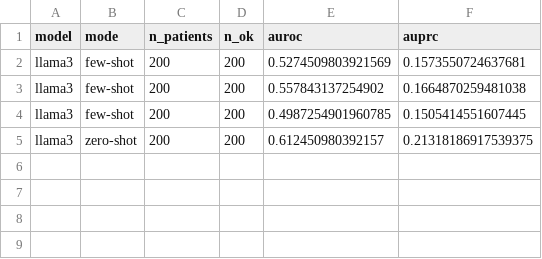
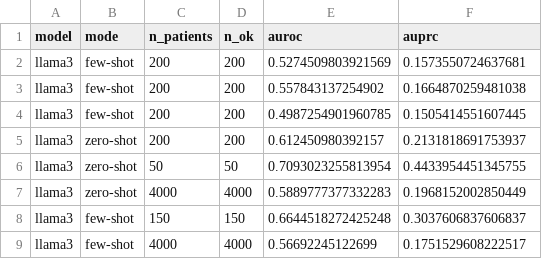
Before and after one commit to lorefrigo/ML4HC_Project1, a CSV file: output/llm/q4_1_summary.csv, drawn as a sheet.

```diff
--- a/output/llm/q4_1_summary.csv
+++ b/output/llm/q4_1_summary.csv
@@ -4,2 +4,6 @@ llama3,few-shot,200,200,0.557843137254902,0.1664870259481038
 llama3,few-shot,200,200,0.4987254901960785,0.1505414551607445
-llama3,zero-shot,200,200,0.612450980392157,0.21318186917539375
+llama3,zero-shot,200,200,0.612450980392157,0.2131818691753937
+llama3,zero-shot,50,50,0.7093023255813954,0.4433954451345755
+llama3,zero-shot,4000,4000,0.5889777377332283,0.1968152002850449
+llama3,few-shot,150,150,0.6644518272425248,0.3037606837606837
+llama3,few-shot,4000,4000,0.56692245122699,0.1751529608222517
```
Also changed, not shown: output/llm/q4_2_summary.csv, 4 other files.
